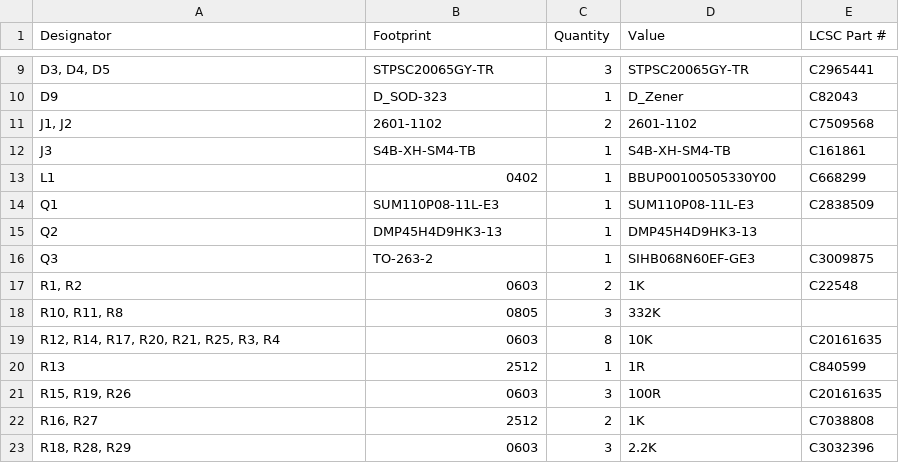
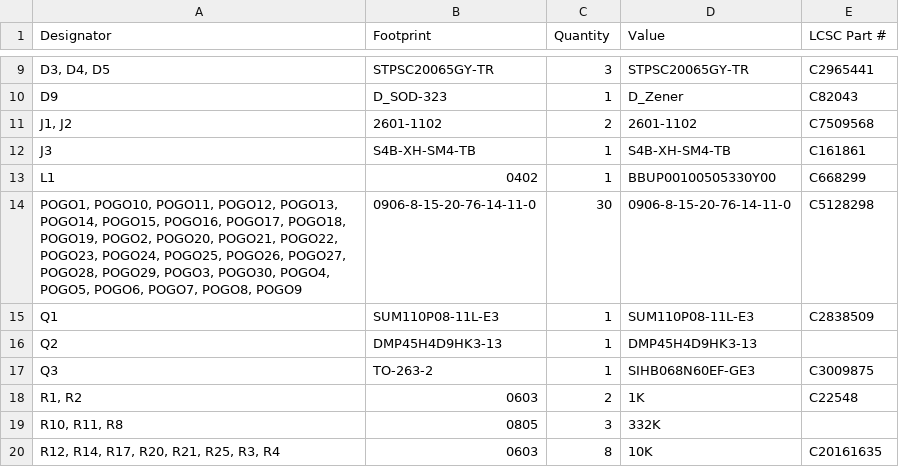
Before and after one commit to Rack-Robotics/Powercore-V3, a CSV file: circuit-boards/dual-converter-motherboard-V1.0/production/bom.csv, drawn as a sheet; only a part is shown, gaps mark what is left out; the shorter side is filled out with more unchanged rows.

```diff
--- a/circuit-boards/dual-converter-motherboard-V1.0/production/bom.csv
+++ b/circuit-boards/dual-converter-motherboard-V1.0/production/bom.csv
@@ -13,2 +13,3 @@ J3,S4B-XH-SM4-TB,1,S4B-XH-SM4-TB,C161861
 L1,0402,1,BBUP00100505330Y00,C668299
+"POGO1, POGO10, POGO11, POGO12, POGO13, POGO14, POGO15, POGO16, POGO17, POGO18, POGO19, POGO2, POGO20, POGO21, POGO22, POGO23, POGO24, POGO25, POGO26, POGO27, POGO28, POGO29, POGO3, POGO30, POGO4, POGO5, POGO6, POGO7, POGO8, POGO9",0906-8-15-20-76-14-11-0,30,0906-8-15-20-76-14-11-0,C5128298
 Q1,SUM110P08-11L-E3,1,SUM110P08-11L-E3,C2838509
```
Also changed, not shown: circuit-boards/dual-converter-boost-converter-module-V1.0/production/bom.csv, circuit-boards/dual-converter-motherboard-V1.0/production/designators.csv, 47 other files.
